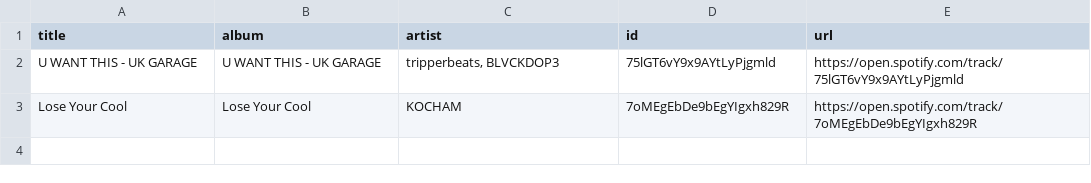
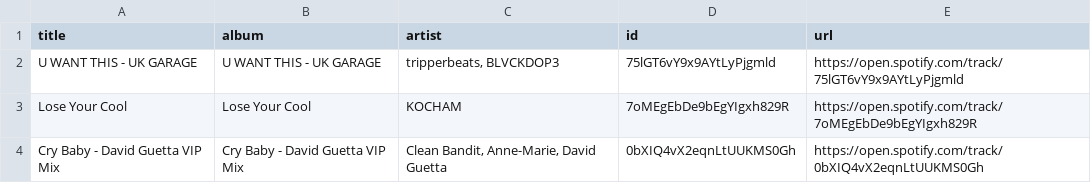
Before and after one commit to unex/dews_beats, a CSV file: playlists/idk2.csv, drawn as a sheet.

```diff
--- a/playlists/idk2.csv
+++ b/playlists/idk2.csv
@@ -3 +3,2 @@ U WANT THIS - UK GARAGE,U WANT THIS - UK GARAGE,"tripperbeats, BLVCKDOP3",75lGT6
 Lose Your Cool,Lose Your Cool,KOCHAM,7oMEgEbDe9bEgYIgxh829R,https://open.spotify.com/track/7oMEgEbDe9bEgYIgxh829R
+Cry Baby - David Guetta VIP Mix,Cry Baby - David Guetta VIP Mix,"Clean Bandit, Anne-Marie, David Guetta",0bXIQ4vX2eqnLtUUKMS0Gh,https://open.spotify.com/track/0bXIQ4vX2eqnLtUUKMS0Gh
```
Also changed, not shown: playlists/Chill Tracks.csv, playlists/Dance Classics.csv, 5 other files.
